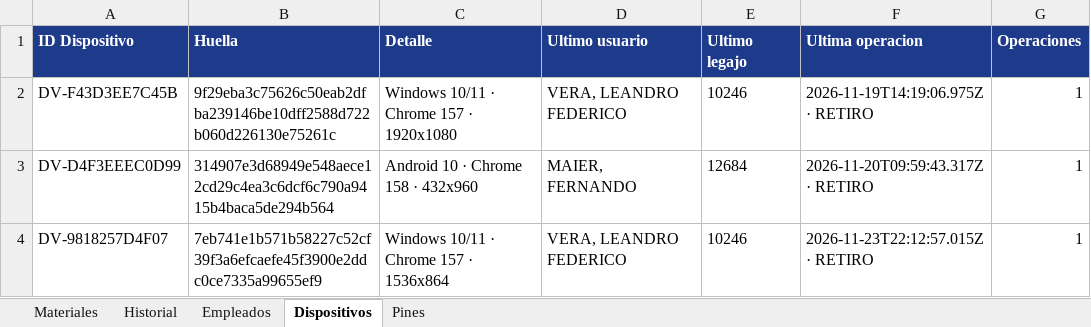
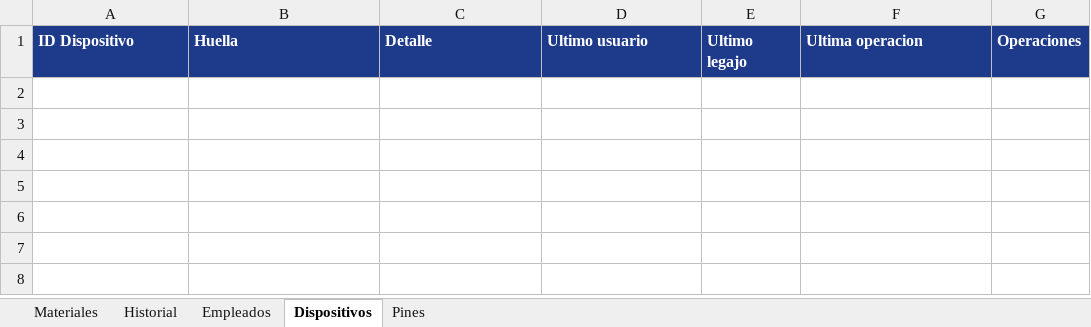
Before and after one commit to LEAVERA77/MaterialesNoMatriculadosGeneral, an Excel workbook: listado_materiales_ENERSA.xlsx, sheet Dispositivos, drawn as a sheet; values as stored, in another font and other column widths than the file's, no borders; the diff names each change by its address in the sheet, - before the commit and + after, or states it on an @@ line.

Commit message:
chore(data): borra los datos heredados de producción
- Historial: 81 filas → vacía (solo encabezados).
- Empleados: 26 legajos → solo 10246 VERA, LEANDRO FEDERICO, sin PIN.
- Dispositivos y Pines: vacías.
- Materiales: se conserva la lista (137 ítems) y se quita 'María Grande' del
  título de la hoja. Se reemplazará por el Excel del sector que corresponda.

```diff
--- a/listado_materiales_ENERSA.xlsx (sheet Dispositivos)
+++ b/listado_materiales_ENERSA.xlsx (sheet Dispositivos)
-row 2: DV-F43D3EE7C45B | 9f29eba3c75626c50eab2dfba239146be10dff2588d722b060d226130e75261c | Windows 10/11 · Chrome 157 · 1920x1080 | VERA, LEANDRO FEDERICO | 10246 | 2026-11-19T14:19:06.975Z · RETIRO | 1
-row 3: DV-D4F3EEEC0D99 | 314907e3d68949e548aece12cd29c4ea3c6dcf6c790a9415b4baca5de294b564 | Android 10 · Chrome 158 · 432x960 | MAIER, FERNANDO | 12684 | 2026-11-20T09:59:43.317Z · RETIRO | 1
-row 4: DV-9818257D4F07 | 7eb741e1b571b58227c52cf39f3a6efcaefe45f3900e2ddc0ce7335a99655ef9 | Windows 10/11 · Chrome 157 · 1536x864 | VERA, LEANDRO FEDERICO | 10246 | 2026-11-23T22:12:57.015Z · RETIRO | 1
```
Also changed, not shown: sheet Historial, sheet Empleados, sheet Pines, sheet Materiales.
